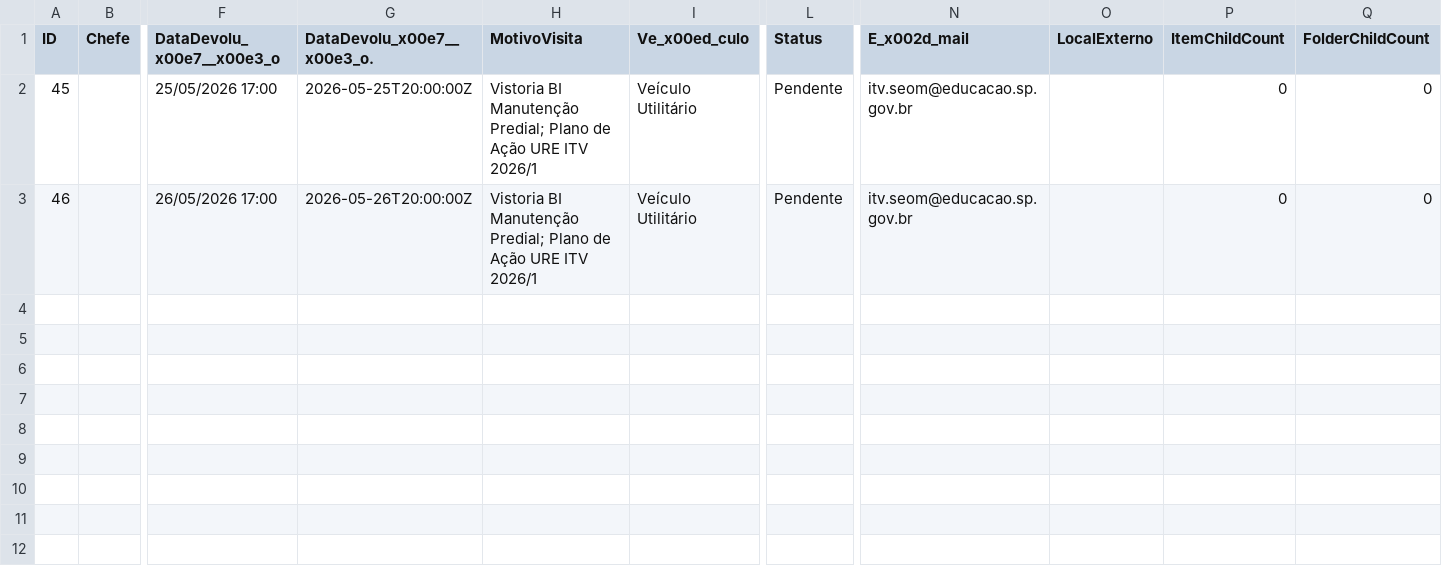
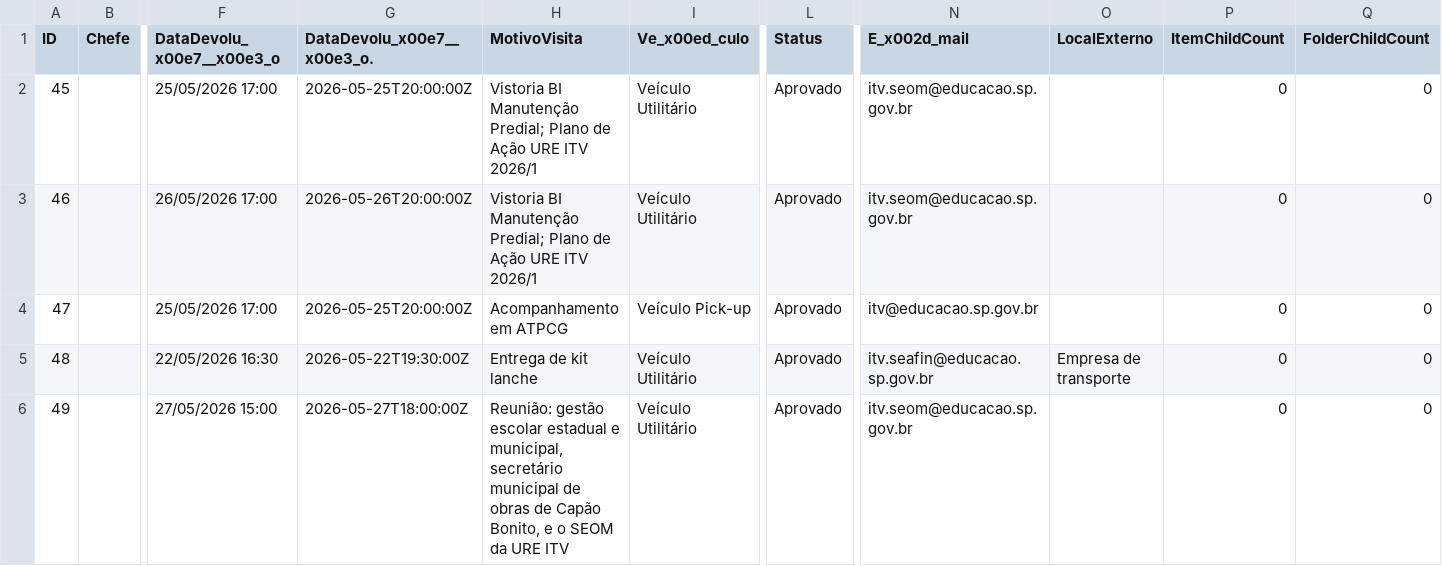
Before and after one commit to Jeffersonf/painelurelegado, a CSV file: frontend/data/car-schedule.csv, drawn as a sheet; only a part is shown, gaps mark what is left out; rows hold the shown columns only; the diff names each change by its address in the sheet, - before the commit and + after, or states it on an @@ line.

```diff
--- a/frontend/data/car-schedule.csv
+++ b/frontend/data/car-schedule.csv
-L2:L3 (Status): Pendente
+L2:L3 (Status): Aprovado
+row 4: 47 |  | 25/05/2026 17:00 | 2026-05-25T20:00:00Z | Acompanhamento em ATPCG | Veículo Pick-up | Aprovado | itv@educacao.sp.gov.br |  | 0 | 0
+row 5: 48 |  | 22/05/2026 16:30 | 2026-05-22T19:30:00Z | Entrega de kit lanche | Veículo Utilitário | Aprovado | itv.seafin@educacao.sp.gov.br | Empresa de transporte | 0 | 0
+row 6: 49 |  | 27/05/2026 15:00 | 2026-05-27T18:00:00Z | Reunião: gestão escolar estadual e municipal, secretário municipal de obras de Capão Bonito, e o SEOM da URE ITV | Veículo Utilitário | Aprovado | itv.seom@educacao.sp.gov.br |  | 0 | 0
```
Also changed, not shown: 1 other file.
